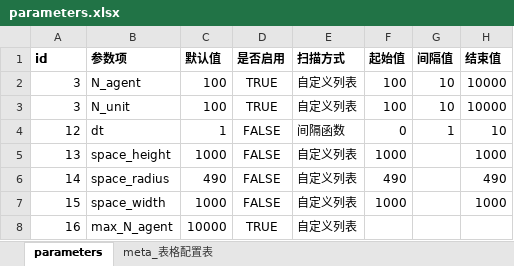
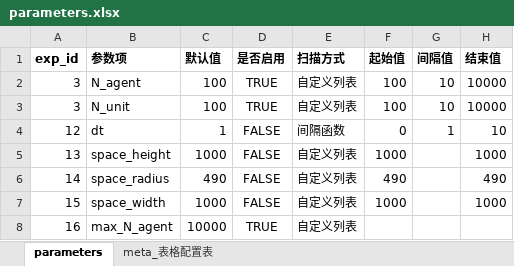
Before and after one commit to EntelechySystem/ComplexIntelligenceSystem, an Excel workbook: ComplexIntelligenceSystem_python/Libraries/ParametersLibrary/parameters_test/parameters.xlsx, sheet parameters, drawn as a sheet; only a part is shown; values as stored, in another font and other column widths than the file's, no borders; the diff names each change by its address in the sheet, - before the commit and + after, or states it on an @@ line.

```diff
--- a/ComplexIntelligenceSystem_python/Libraries/ParametersLibrary/parameters_test/parameters.xlsx (sheet parameters)
+++ b/ComplexIntelligenceSystem_python/Libraries/ParametersLibrary/parameters_test/parameters.xlsx (sheet parameters)
-A1: id
+A1: exp_id
```
Also changed, not shown: 4 other files.
